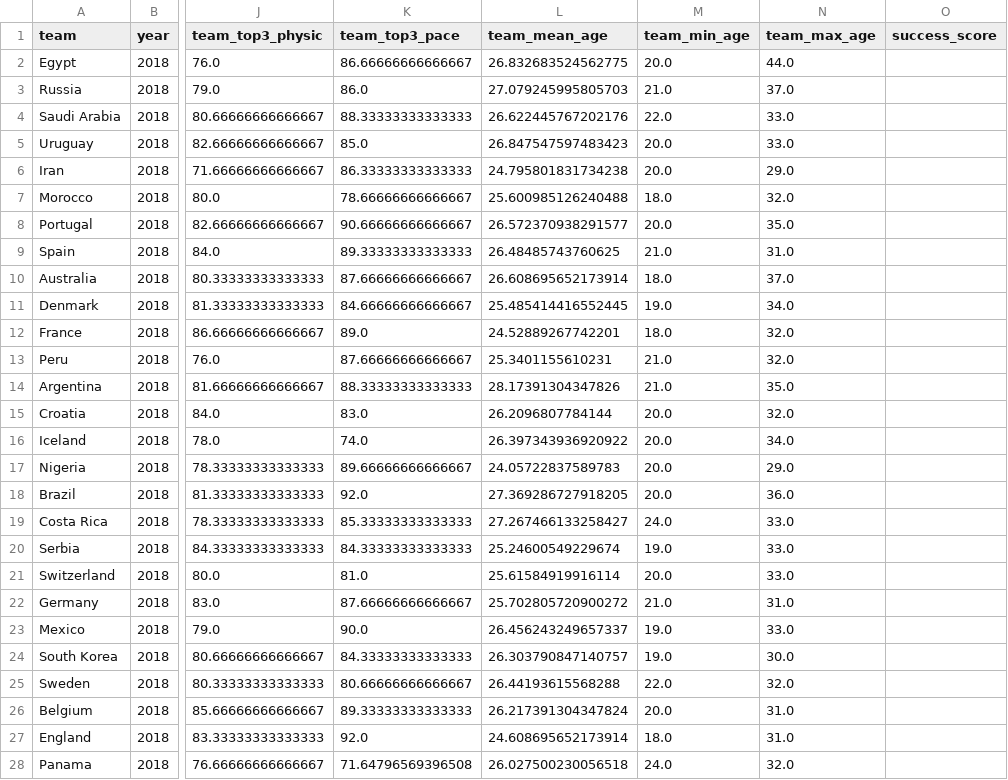
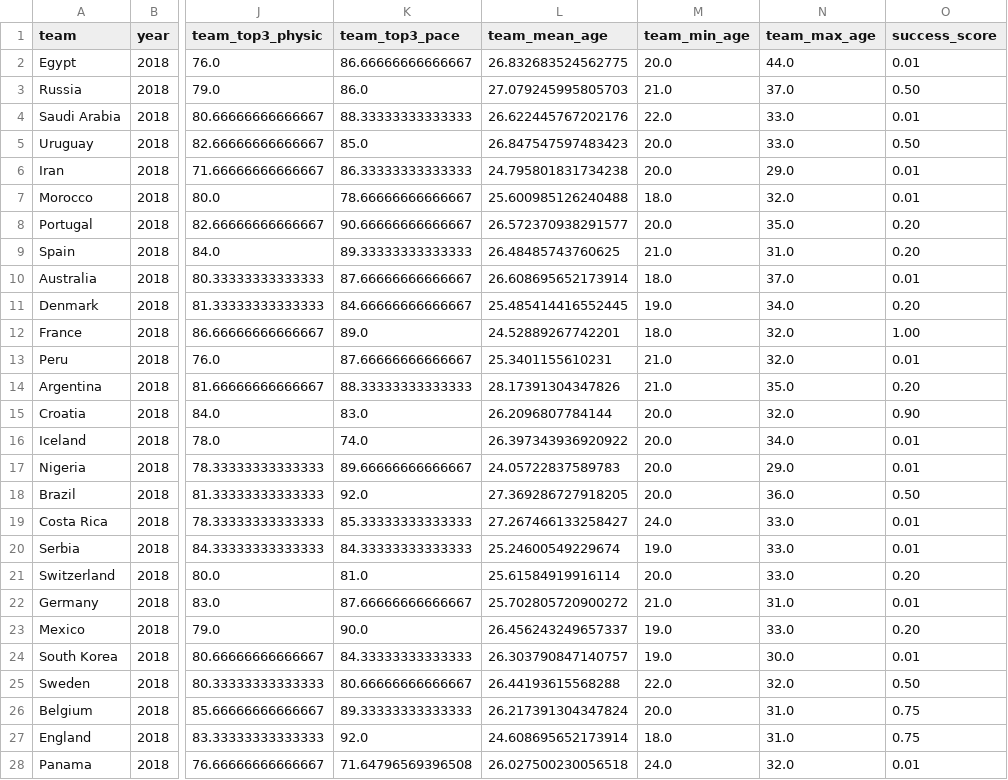
Before and after one commit to kariemelsedfy/Who_Will_Win_the_World_Cup, a CSV file: TeamFeatures/2018_features.csv, drawn as a sheet; only a part is shown, gaps mark what is left out; the diff covers the shown part only; the diff names each change by its address in the sheet, - before the commit and + after, or states it on an @@ line.

```diff
--- a/TeamFeatures/2018_features.csv
+++ b/TeamFeatures/2018_features.csv
-O2 (success_score): (empty)
+O2 (success_score): 0.01
-O3 (success_score): (empty)
+O3 (success_score): 0.50
-O4 (success_score): (empty)
+O4 (success_score): 0.01
-O5 (success_score): (empty)
+O5 (success_score): 0.50
-O6:O7 (success_score): (empty)
+O6:O7 (success_score): 0.01
-O8:O9 (success_score): (empty)
+O8:O9 (success_score): 0.20
-O10 (success_score): (empty)
+O10 (success_score): 0.01
-O11 (success_score): (empty)
+O11 (success_score): 0.20
-O12 (success_score): (empty)
+O12 (success_score): 1.00
-O13 (success_score): (empty)
+O13 (success_score): 0.01
-O14 (success_score): (empty)
+O14 (success_score): 0.20
-O15 (success_score): (empty)
+O15 (success_score): 0.90
-O16:O17 (success_score): (empty)
+O16:O17 (success_score): 0.01
-O18 (success_score): (empty)
+O18 (success_score): 0.50
-O19:O20 (success_score): (empty)
+O19:O20 (success_score): 0.01
-O21 (success_score): (empty)
+O21 (success_score): 0.20
-O22 (success_score): (empty)
+O22 (success_score): 0.01
-O23 (success_score): (empty)
+O23 (success_score): 0.20
-O24 (success_score): (empty)
+O24 (success_score): 0.01
-O25 (success_score): (empty)
+O25 (success_score): 0.50
-O26:O27 (success_score): (empty)
+O26:O27 (success_score): 0.75
-O28 (success_score): (empty)
+O28 (success_score): 0.01
```
Also changed, not shown: 5 edited cells elsewhere in this file, TeamFeatures/2010_features.csv, TeamFeatures/2014_features.csv, 2 other files.
